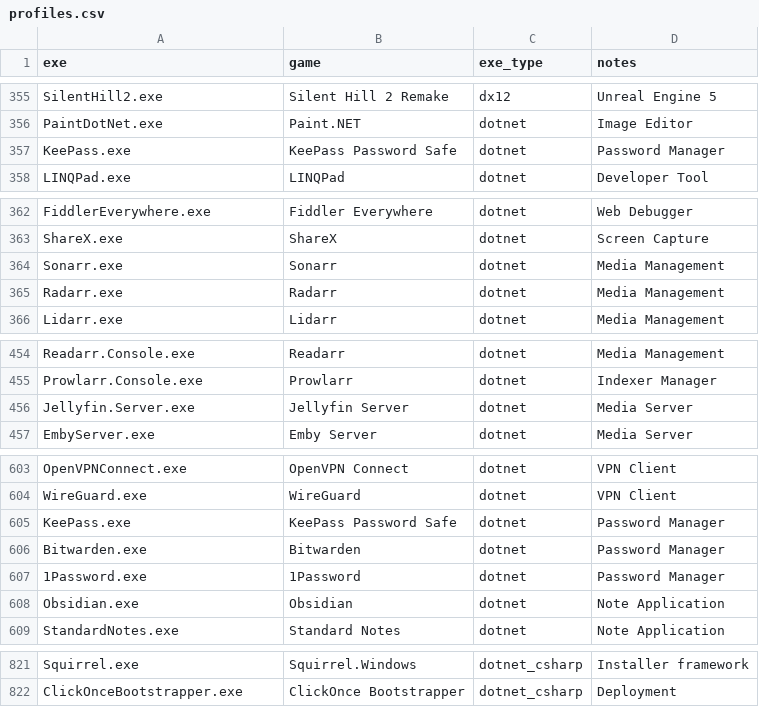
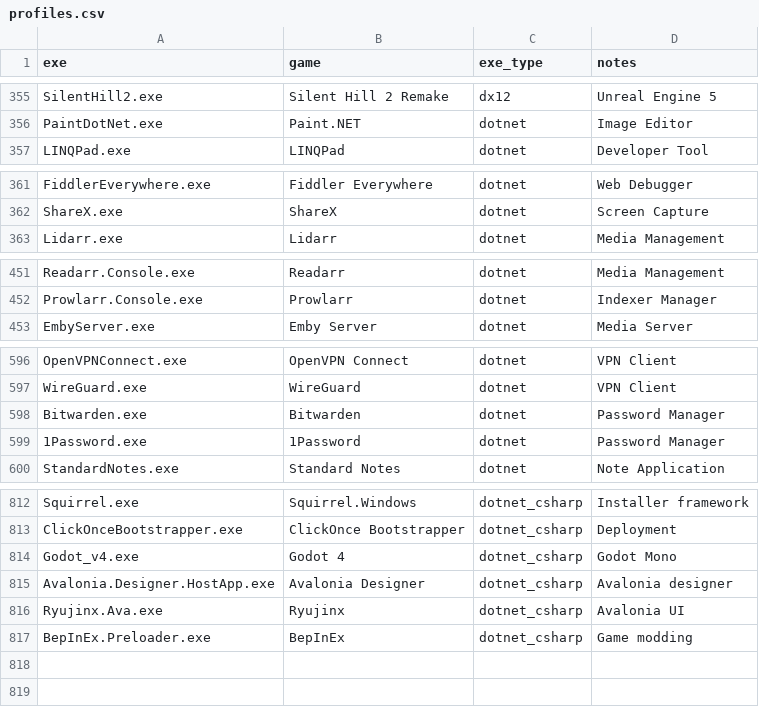
Before and after one commit to N3oRay/proton-autogen, a CSV file: usr/share/proton-autogen/profiles.csv, drawn as a sheet; only a part is shown, gaps mark what is left out; removed rows and columns are numbered as before the commit, all else as after; the diff covers the shown part only; the diff names each change by its address in the sheet, - before the commit and + after, or states it on an @@ line.

Commit message:
New profil dotnet_csharp

```diff
--- a/usr/share/proton-autogen/profiles.csv
+++ b/usr/share/proton-autogen/profiles.csv
-row 357: KeePass.exe | KeePass Password Safe | dotnet | Password Manager
-row 364: Sonarr.exe | Sonarr | dotnet | Media Management
-row 365: Radarr.exe | Radarr | dotnet | Media Management
-row 456: Jellyfin.Server.exe | Jellyfin Server | dotnet | Media Server
-row 605: KeePass.exe | KeePass Password Safe | dotnet | Password Manager
-row 608: Obsidian.exe | Obsidian | dotnet | Note Application
+row 814: Godot_v4.exe | Godot 4 | dotnet_csharp | Godot Mono
+row 815: Avalonia.Designer.HostApp.exe | Avalonia Designer | dotnet_csharp | Avalonia designer
+row 816: Ryujinx.Ava.exe | Ryujinx | dotnet_csharp | Avalonia UI
+row 817: BepInEx.Preloader.exe | BepInEx | dotnet_csharp | Game modding
```
Also changed, not shown: 3 removed rows elsewhere in this file.
